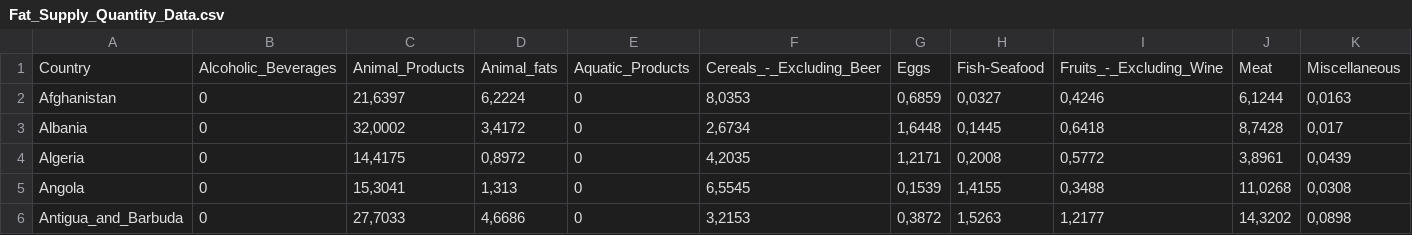
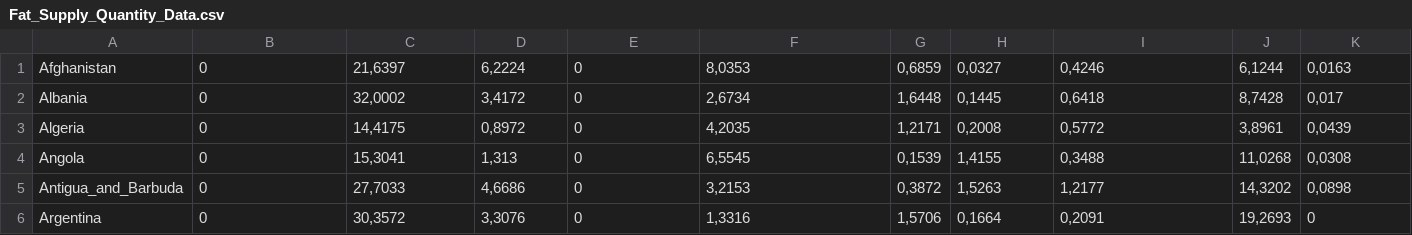
Before and after one commit to jandresfp11/IA, a CSV file: Fat_Supply_Quantity_Data.csv, drawn as a sheet; only a part is shown; the shorter side is filled out with more unchanged rows; rows hold the shown columns only; the diff names each change by its address in the sheet, - before the commit and + after, or states it on an @@ line.

Commit message:
Add files via upload

```diff
--- a/Fat_Supply_Quantity_Data.csv
+++ b/Fat_Supply_Quantity_Data.csv
-row 1: Country | Alcoholic_Beverages | Animal_Products | Animal_fats | Aquatic_Products | Cereals_-_Excluding_Beer | Eggs | Fish-Seafood | Fruits_-_Excluding_Wine | Meat | Miscellaneous
```
